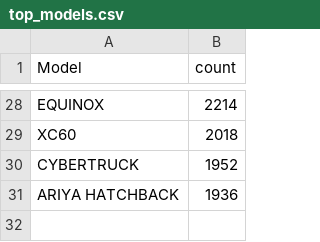
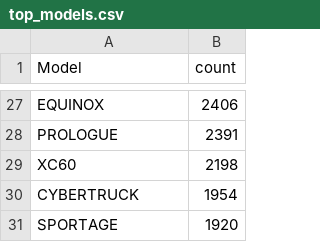
Before and after one commit to elsamird003/Washington-Electric-Vehicle-Data, a CSV file: outputs/top_models.csv, drawn as a sheet; only a part is shown, gaps mark what is left out; removed rows and columns are numbered as before the commit, all else as after; the diff covers the shown part only; the diff names each change by its address in the sheet, - before the commit and + after, or states it on an @@ line.

```diff
--- a/outputs/top_models.csv
+++ b/outputs/top_models.csv
-B27 (count): 2214
+B27 (count): 2406
+row 28: PROLOGUE | 2391
-B29 (count): 2018
+B29 (count): 2198
-B30 (count): 1952
+B30 (count): 1954
-row 31: ARIYA HATCHBACK | 1936
+row 31: SPORTAGE | 1920
```
Also changed, not shown: 6 added rows, 7 removed rows and 19 edited cells elsewhere in this file, 12 other files.
